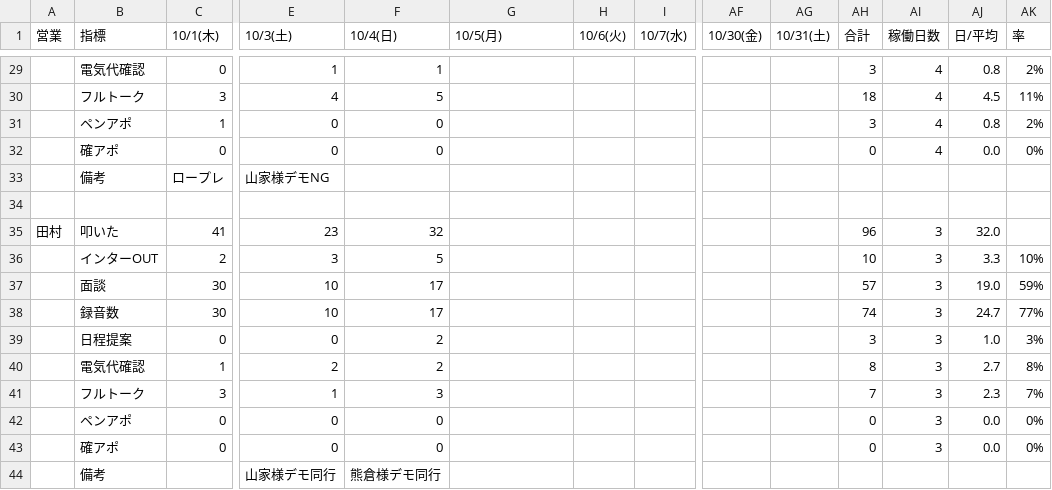
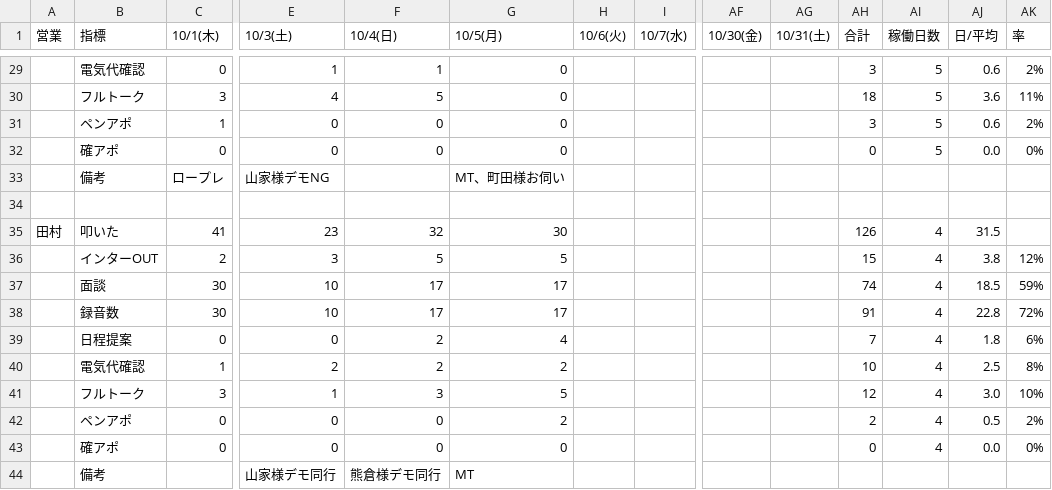
Before and after one commit to shuhei-mori/eiko-report, a CSV file: 202610_活動集計.csv, drawn as a sheet; only a part is shown, gaps mark what is left out; removed rows and columns are numbered as before the commit, all else as after; rows hold the shown columns only; the diff covers the shown part only; the diff names each change by its address in the sheet, - before the commit and + after, or states it on an @@ line.

```diff
--- a/202610_活動集計.csv
+++ b/202610_活動集計.csv
-G29:G32 (10/5(月)): (empty)
+G29:G32 (10/5(月)): 0
-AI29:AI32 (稼働日数): 4
+AI29:AI32 (稼働日数): 5
-AJ29 (日/平均): 0.8
+AJ29 (日/平均): 0.6
-AJ30 (日/平均): 4.5
+AJ30 (日/平均): 3.6
-AJ31 (日/平均): 0.8
+AJ31 (日/平均): 0.6
-G33 (10/5(月)): (empty)
+G33 (10/5(月)): MT、町田様お伺い
-G35 (10/5(月)): (empty)
+G35 (10/5(月)): 30
-AH35 (合計): 96
+AH35 (合計): 126
-AI35 (稼働日数): 3
+AI35 (稼働日数): 4
-AJ35 (日/平均): 32.0
+AJ35 (日/平均): 31.5
-row 36:  | インターOUT | 2 | 3 | 5 |  |  |  |  |  | 10 | 3 | 3.3 | 10%
+row 36:  | インターOUT | 2 | 3 | 5 | 5 |  |  |  |  | 15 | 4 | 3.8 | 12%
-G37:G38 (10/5(月)): (empty)
+G37:G38 (10/5(月)): 17
-AH37 (合計): 57
+AH37 (合計): 74
-AI37:AI40 (稼働日数): 3
+AI37:AI40 (稼働日数): 4
-AJ37 (日/平均): 19.0
+AJ37 (日/平均): 18.5
-AH38 (合計): 74
+AH38 (合計): 91
-AJ38 (日/平均): 24.7
+AJ38 (日/平均): 22.8
-AK38 (率): 77%
+AK38 (率): 72%
-G39 (10/5(月)): (empty)
+G39 (10/5(月)): 4
-AH39 (合計): 3
+AH39 (合計): 7
-AJ39 (日/平均): 1.0
+AJ39 (日/平均): 1.8
-AK39 (率): 3%
+AK39 (率): 6%
-G40 (10/5(月)): (empty)
+G40 (10/5(月)): 2
-AH40 (合計): 8
+AH40 (合計): 10
-AJ40 (日/平均): 2.7
+AJ40 (日/平均): 2.5
-row 41:  | フルトーク | 3 | 1 | 3 |  |  |  |  |  | 7 | 3 | 2.3 | 7%
-row 42:  | ペンアポ | 0 | 0 | 0 |  |  |  |  |  | 0 | 3 | 0.0 | 0%
+row 41:  | フルトーク | 3 | 1 | 3 | 5 |  |  |  |  | 12 | 4 | 3.0 | 10%
+row 42:  | ペンアポ | 0 | 0 | 0 | 2 |  |  |  |  | 2 | 4 | 0.5 | 2%
-G43 (10/5(月)): (empty)
+G43 (10/5(月)): 0
-AI43 (稼働日数): 3
+AI43 (稼働日数): 4
-G44 (10/5(月)): (empty)
+G44 (10/5(月)): MT
```
Also changed, not shown: 39 edited cells elsewhere in this file, 202610_活動集計_逆.csv, katsudou.csv, 13 other files.
